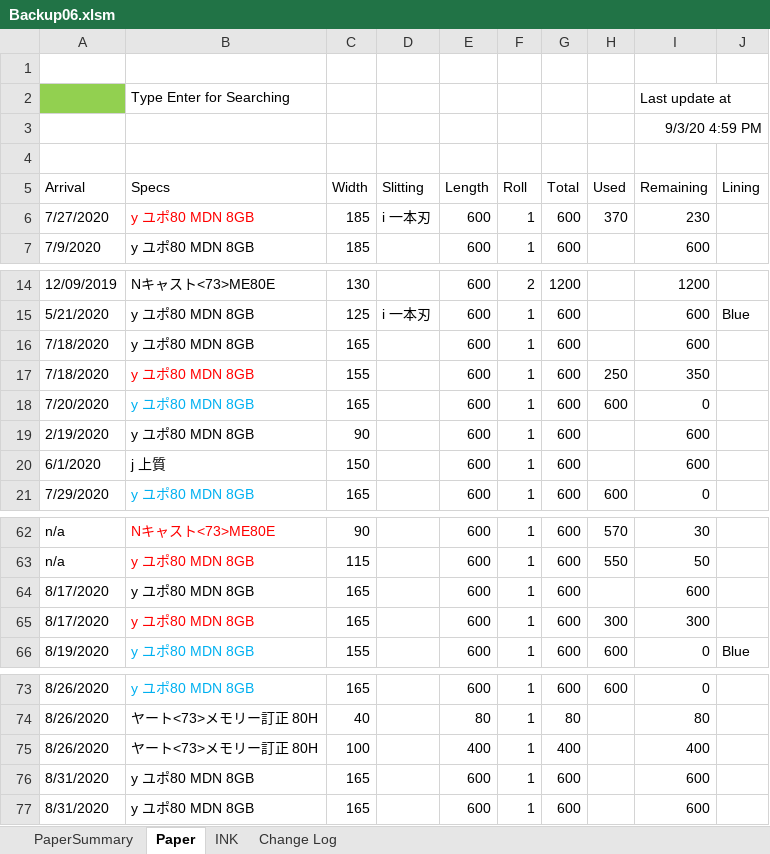
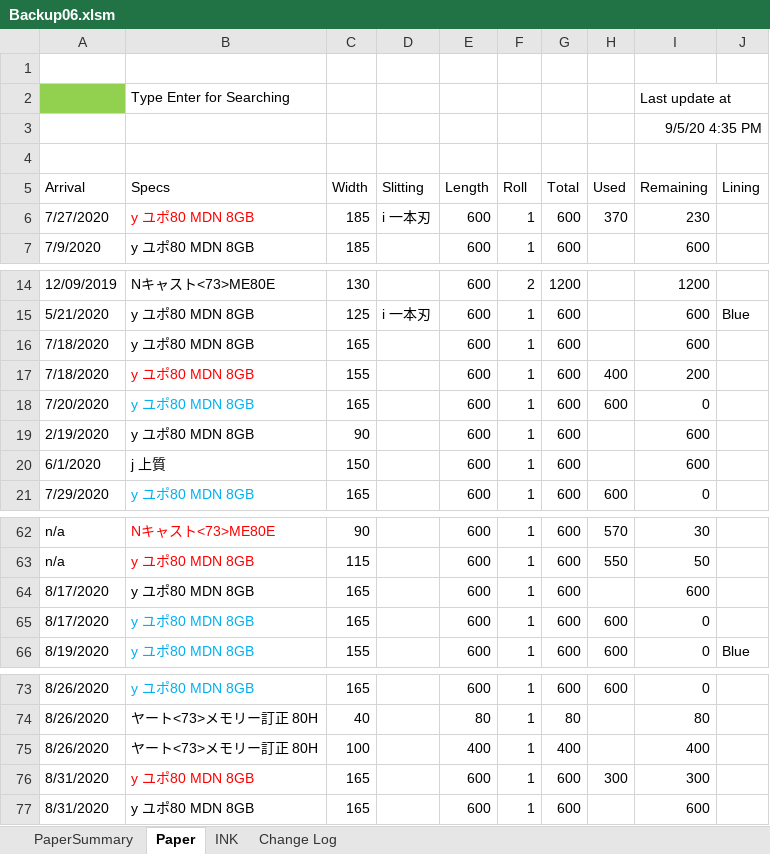
Before and after one commit to vicktor9450/demoSKU, an Excel workbook: Backup06.xlsm, sheet Paper, drawn as a sheet; only a part is shown, gaps mark what is left out; values as stored, in another font and other column widths than the file's, no borders; charts and pictures and table styles not drawn; the diff names each change by its address in the sheet, - before the commit and + after, or states it on an @@ line.

```diff
--- a/Backup06.xlsm (sheet Paper)
+++ b/Backup06.xlsm (sheet Paper)
-I3 (Remaining): 9/3/20 4:59 PM
+I3 (Remaining): 9/5/20 4:35 PM
-H17 (Used): 250
+H17 (Used): 400
-I17 (Remaining): 350
+I17 (Remaining): 200
-B65 text colour: #FF0000
+B65 text colour: #00B0F0
-H65 (Used): 300
+H65 (Used): 600
-I65 (Remaining): 300
+I65 (Remaining): 0
-B76 text colour: black
+B76 text colour: #FF0000
-H76 (Used): (empty)
+H76 (Used): 300
-I76 (Remaining): 600
+I76 (Remaining): 300
```
Also changed, not shown: sheet Change Log, sheet PaperSummary, sheet INK.
